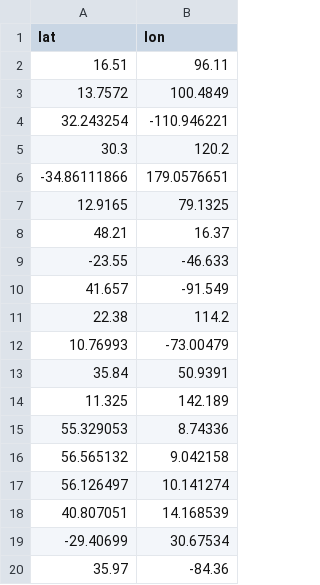
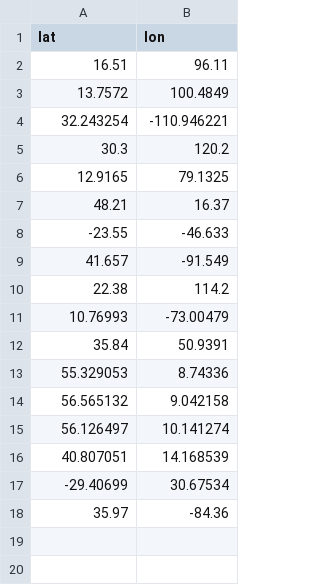
Before and after one commit to cohere-llc/external-data-gallery, a CSV file: notebooks/earth-engine/assets/locations.csv, drawn as a sheet; the diff names each change by its address in the sheet, - before the commit and + after, or states it on an @@ line.

Commit message:
add detail to GEE notebook

```diff
--- a/notebooks/earth-engine/assets/locations.csv
+++ b/notebooks/earth-engine/assets/locations.csv
-row 6: -34.86111866 | 179.0576651
-row 14: 11.325 | 142.189
```
Also changed, not shown: 2 other files.
